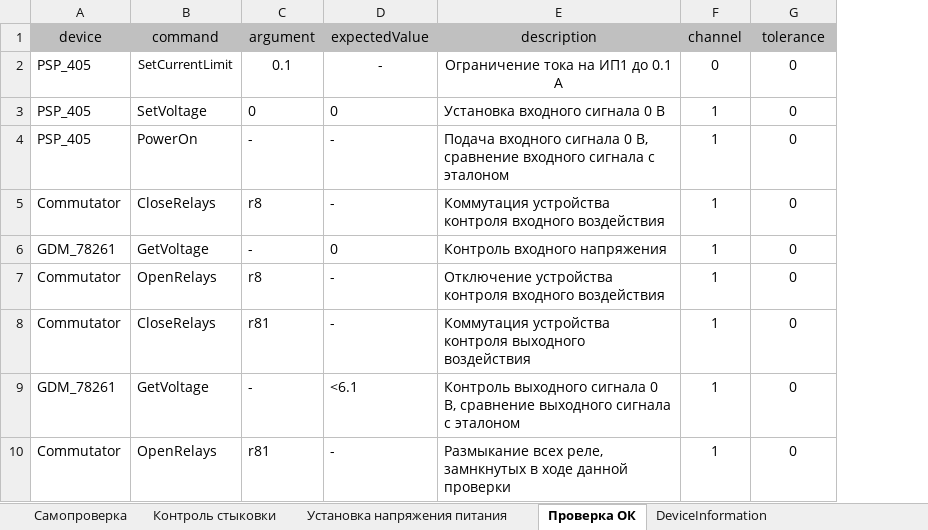
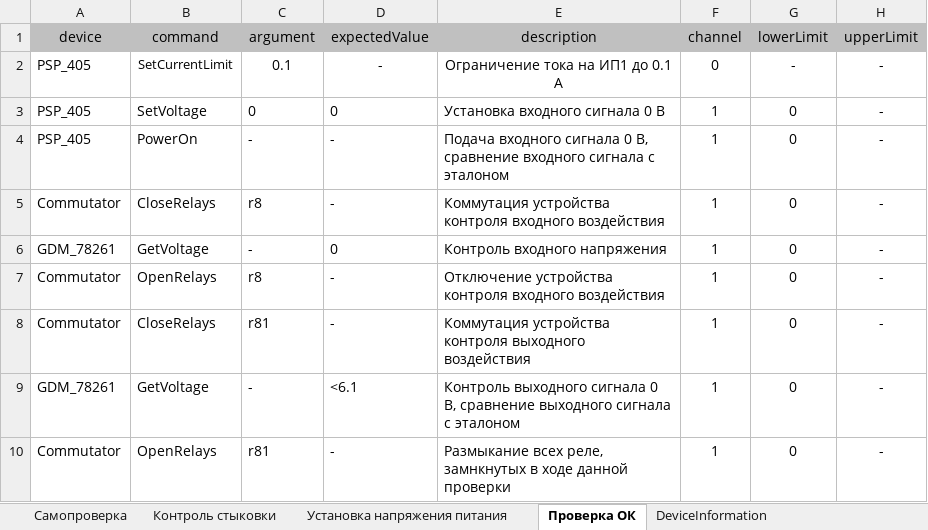
Before and after one commit to storonniy/UCA, an Excel workbook: USA/UCA.xlsx, sheet Проверка ОК, drawn as a sheet; only a part is shown; values as stored, in another font and other column widths than the file's, no borders; the diff names each change by its address in the sheet, - before the commit and + after, or states it on an @@ line.

Commit message:
Добавлены допуски величин вместо tolerance

```diff
--- a/USA/UCA.xlsx (sheet Проверка ОК)
+++ b/USA/UCA.xlsx (sheet Проверка ОК)
+column H (upperLimit), rows 2-10: all -
-G1: tolerance
+G1: lowerLimit
-G2 (lowerLimit): 0
+G2 (lowerLimit): -
```
Also changed, not shown: sheet EmergencyBreaking, sheet Самопроверка, sheet Установка напряжения питания, sheet Контроль стыковки, 19 other files.
